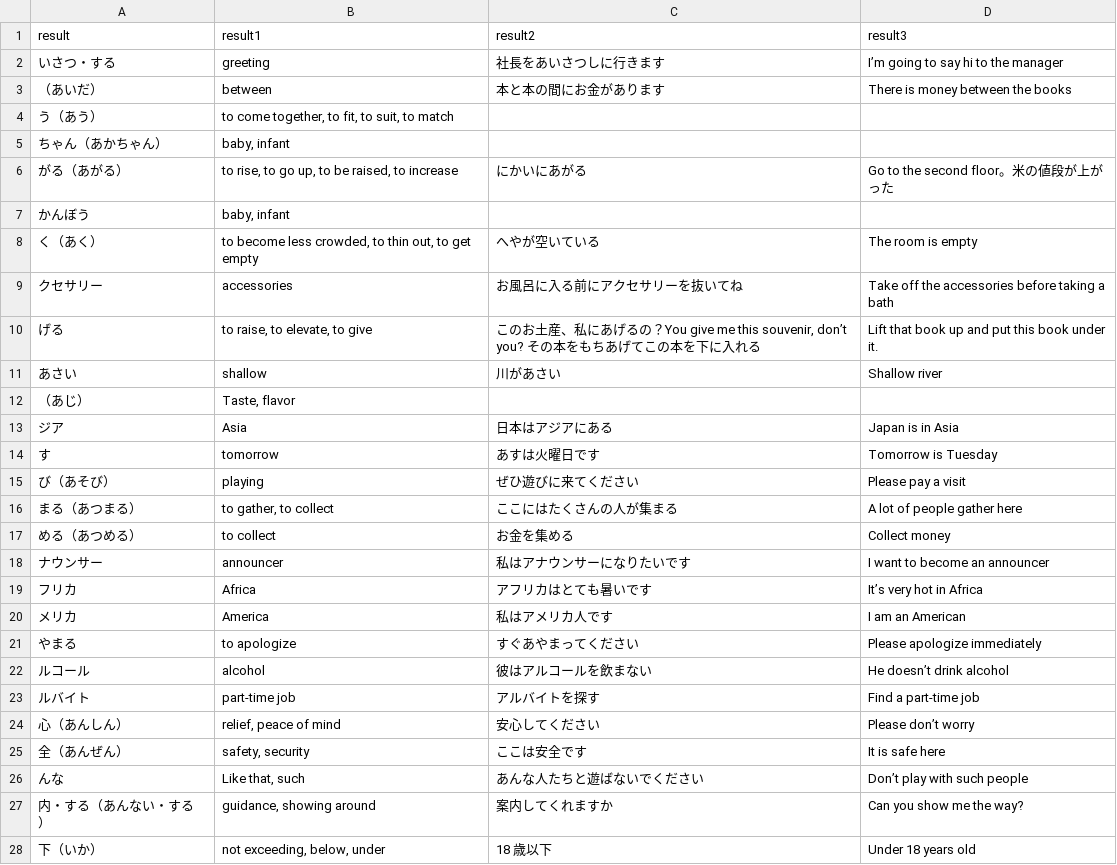
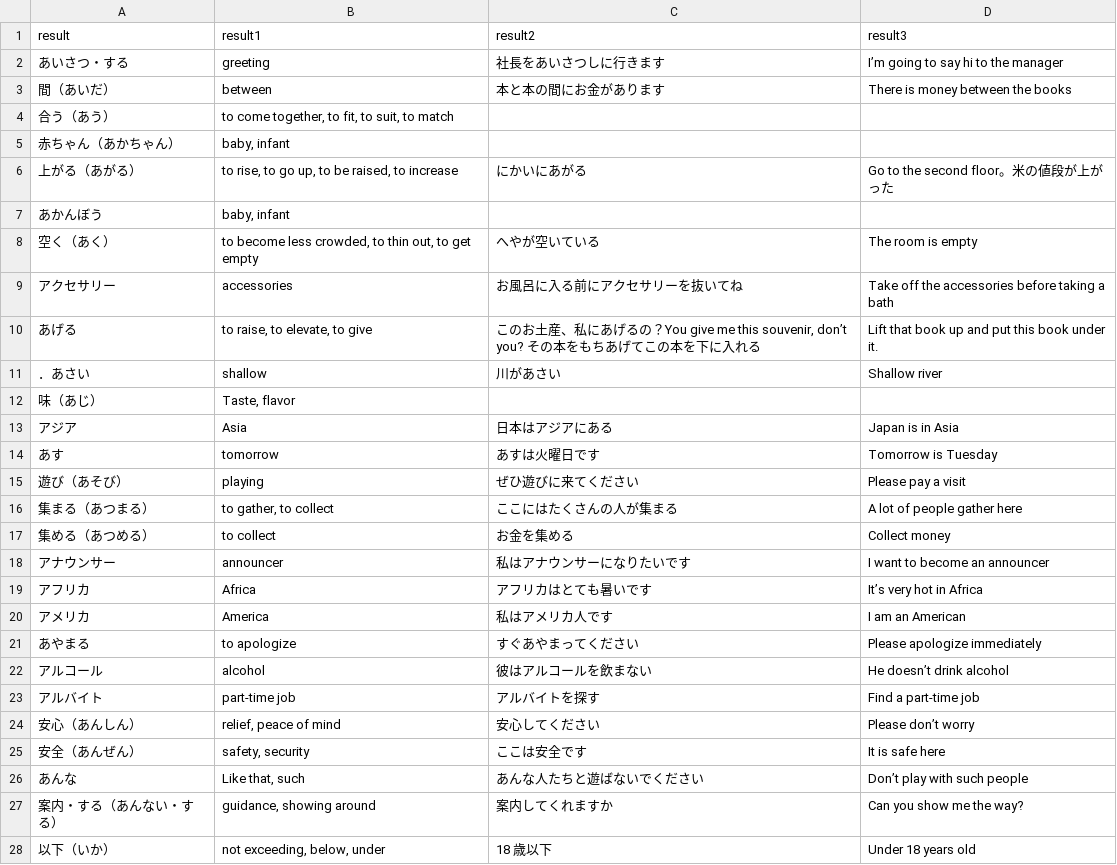
Before and after one commit to kenkaneki0625/random_python_scripts, a CSV file: notes4.csv, drawn as a sheet; only a part is shown; the diff covers the shown part only.

```diff
--- a/notes4.csv
+++ b/notes4.csv
@@ -1,28 +1,28 @@
 result,result1,result2,result3
-いさつ・する , greeting,社長をあいさつしに行きます , I’m going to say hi to the manager
-（あいだ）, between,本と本の間にお金があります , There is money between the books
-う（あう）," to come together, to fit, to suit, to match",,
-ちゃん（あかちゃん）," baby, infant",,
-がる（あがる）," to rise, to go up, to be raised, to increase",にかいにあがる , Go to the second floor。米の値段が上がった
-かんぼう ," baby, infant",,
-く（あく）," to become less crowded, to thin out, to get empty",へやが空いている , The room is empty
-クセサリー ,  accessories,お風呂に入る前にアクセサリーを抜いてね , Take off the accessories before taking a bath
-げる ," to raise, to elevate, to give","このお土産、私にあげるの？You give me this souvenir, don’t you? その本をもちあげてこの本を下に入れる ", Lift that book up and put this book under it.
-あさい ,  shallow,川があさい　, Shallow river
-（あじ）," Taste, flavor",,
-ジア , Asia,日本はアジアにある , Japan is in Asia
-す , tomorrow,あすは火曜日です , Tomorrow is Tuesday
-び（あそび）, playing,ぜひ遊びに来てください , Please pay a visit
-まる（あつまる）," to gather, to collect",ここにはたくさんの人が集まる , A lot of people gather here
-める（あつめる）, to collect,お金を集める , Collect money
-ナウンサー , announcer,私はアナウンサーになりたいです , I want to become an announcer
-フリカ , Africa,アフリカはとても暑いです , It’s very hot in Africa
-メリカ , America,私はアメリカ人です , I am an American
-やまる , to apologize,すぐあやまってください , Please apologize immediately
-ルコール , alcohol,彼はアルコールを飲まない , He doesn’t drink alcohol
-ルバイト , part-time job,アルバイトを探す , Find a part-time job
-心（あんしん）," relief, peace of mind",安心してください , Please don’t worry
-全（あんぜん）," safety, security",ここは安全です , It is safe here
-んな ," Like that, such",あんな人たちと遊ばないでください , Don’t play with such people
-内・する（あんない・する）," guidance, showing around",案内してくれますか , Can you show me the way?
-下（いか）," not exceeding, below, under",18 歳以下, Under 18 years old
+あいさつ・する , greeting,社長をあいさつしに行きます , I’m going to say hi to the manager
+間（あいだ）, between,本と本の間にお金があります , There is money between the books
+合う（あう）," to come together, to fit, to suit, to match",,
+赤ちゃん（あかちゃん）," baby, infant",,
+上がる（あがる）," to rise, to go up, to be raised, to increase",にかいにあがる , Go to the second floor。米の値段が上がった
+あかんぼう ," baby, infant",,
+空く（あく）," to become less crowded, to thin out, to get empty",へやが空いている , The room is empty
+アクセサリー ,  accessories,お風呂に入る前にアクセサリーを抜いてね , Take off the accessories before taking a bath
+あげる ," to raise, to elevate, to give","このお土産、私にあげるの？You give me this souvenir, don’t you? その本をもちあげてこの本を下に入れる ", Lift that book up and put this book under it.
+．あさい ,  shallow,川があさい　, Shallow river
+味（あじ）," Taste, flavor",,
+アジア , Asia,日本はアジアにある , Japan is in Asia
+あす , tomorrow,あすは火曜日です , Tomorrow is Tuesday
+遊び（あそび）, playing,ぜひ遊びに来てください , Please pay a visit
+集まる（あつまる）," to gather, to collect",ここにはたくさんの人が集まる , A lot of people gather here
+集める（あつめる）, to collect,お金を集める , Collect money
+アナウンサー , announcer,私はアナウンサーになりたいです , I want to become an announcer
+アフリカ , Africa,アフリカはとても暑いです , It’s very hot in Africa
+アメリカ , America,私はアメリカ人です , I am an American
+あやまる , to apologize,すぐあやまってください , Please apologize immediately
+アルコール , alcohol,彼はアルコールを飲まない , He doesn’t drink alcohol
+アルバイト , part-time job,アルバイトを探す , Find a part-time job
+安心（あんしん）," relief, peace of mind",安心してください , Please don’t worry
+安全（あんぜん）," safety, security",ここは安全です , It is safe here
+あんな ," Like that, such",あんな人たちと遊ばないでください , Don’t play with such people
+案内・する（あんない・する）," guidance, showing around",案内してくれますか , Can you show me the way?
+以下（いか）," not exceeding, below, under",18 歳以下, Under 18 years old
```
Also changed, not shown: 73 edited cells elsewhere in this file, 1 other file.
